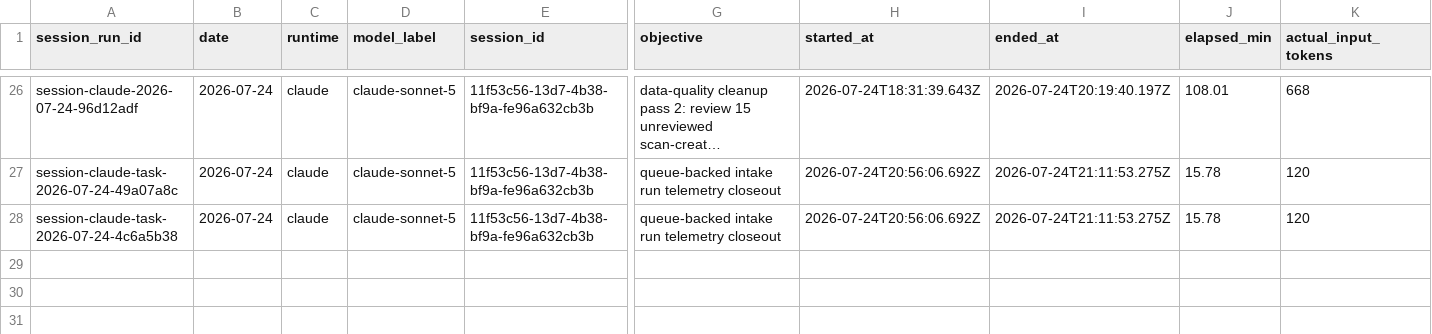
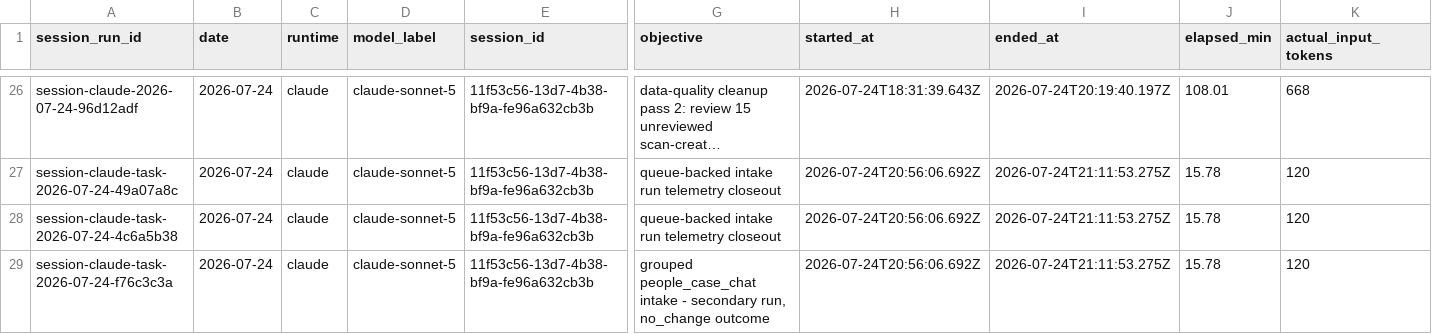
Before and after one commit to AliakseiBabko/qa-management, a CSV file: .agents/telemetry/agent-sessions.csv, drawn as a sheet; only a part is shown, gaps mark what is left out; long unchanged cells end in …; rows hold the shown columns only; the diff names each change by its address in the sheet, - before the commit and + after, or states it on an @@ line.

```diff
--- a/.agents/telemetry/agent-sessions.csv
+++ b/.agents/telemetry/agent-sessions.csv
+row 29: session-claude-task-2026-07-24-f76c3c3a | 2026-07-24 | claude | claude-sonnet-5 | 11f53c56-13d7-4b38-bf9a-fe96a632cb3b | grouped people_case_chat intake - secondary run, no_change outcome | 2026-07-24T20:56:06.692Z | 2026-07-24T21:11:53.275Z | 15.78 | 120
```
Also changed, not shown: .agents/telemetry/task-outcomes.csv.
